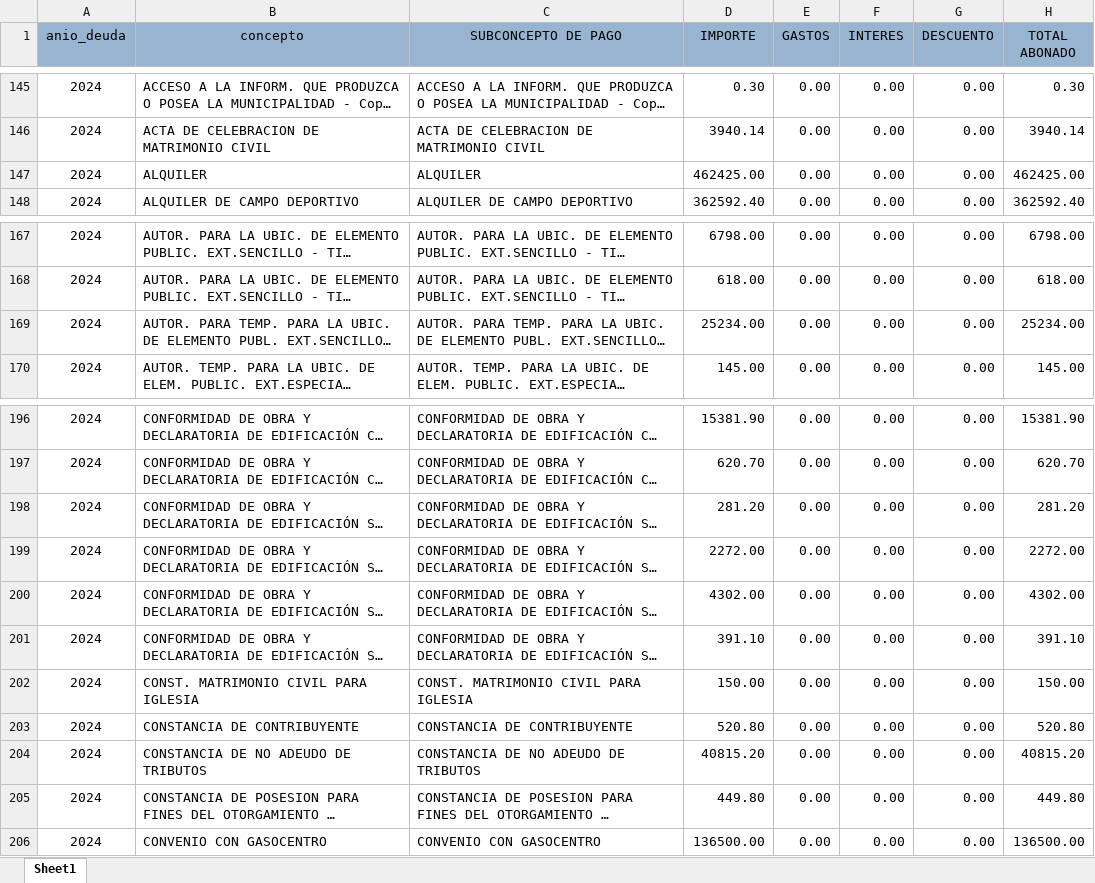
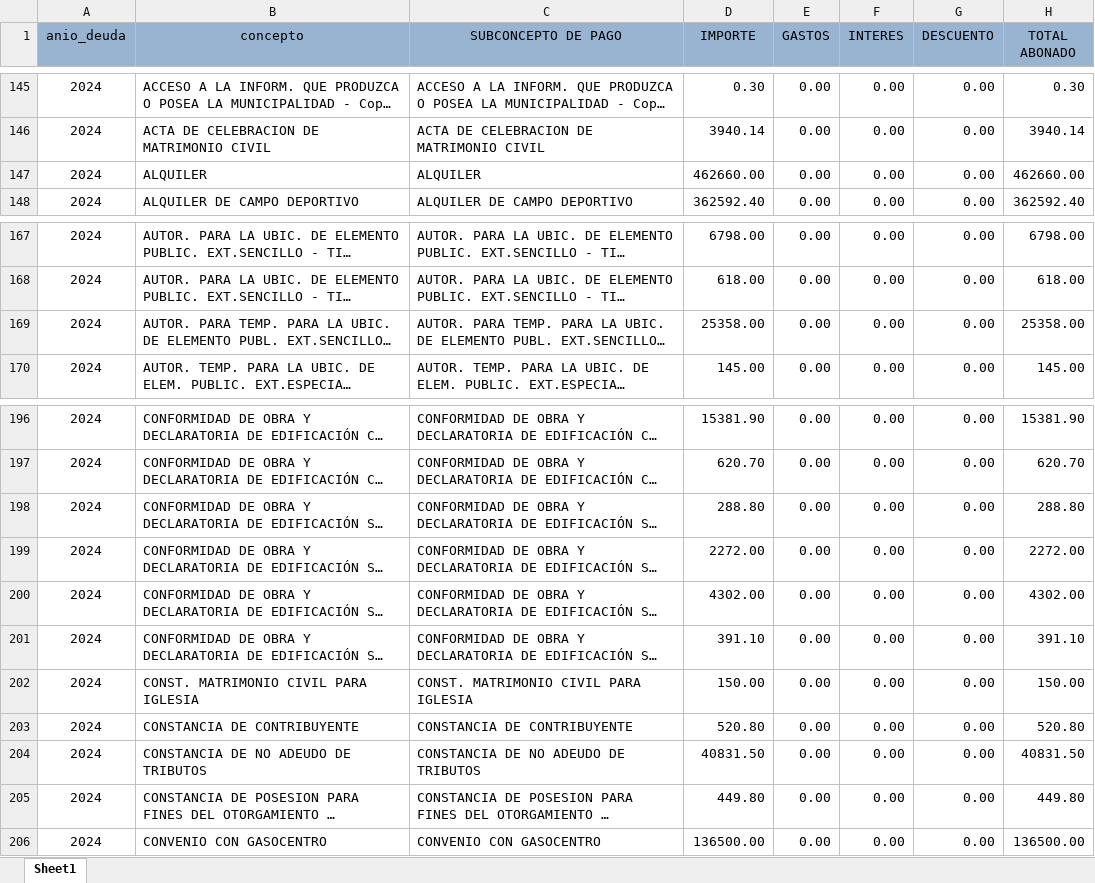
Before and after one commit to Pue223/backendtw, an Excel workbook: src/controller/archivo.xlsx, sheet Sheet1, drawn as a sheet; only a part is shown, gaps mark what is left out; long unchanged cells end in …; values as stored, in another font and other column widths than the file's, no borders; the diff covers the shown part only; the diff names each change by its address in the sheet, - before the commit and + after, or states it on an @@ line.

```diff
--- a/src/controller/archivo.xlsx (sheet Sheet1)
+++ b/src/controller/archivo.xlsx (sheet Sheet1)
-D147 (IMPORTE): 462425.00
+D147 (IMPORTE): 462660.00
-H147 (TOTAL ABONADO): 462425.00
+H147 (TOTAL ABONADO): 462660.00
-D169 (IMPORTE): 25234.00
+D169 (IMPORTE): 25358.00
-H169 (TOTAL ABONADO): 25234.00
+H169 (TOTAL ABONADO): 25358.00
-D198 (IMPORTE): 281.20
+D198 (IMPORTE): 288.80
-H198 (TOTAL ABONADO): 281.20
+H198 (TOTAL ABONADO): 288.80
-D204 (IMPORTE): 40815.20
+D204 (IMPORTE): 40831.50
-H204 (TOTAL ABONADO): 40815.20
+H204 (TOTAL ABONADO): 40831.50
```
Also changed, not shown: 57 edited cells elsewhere in this sheet.
